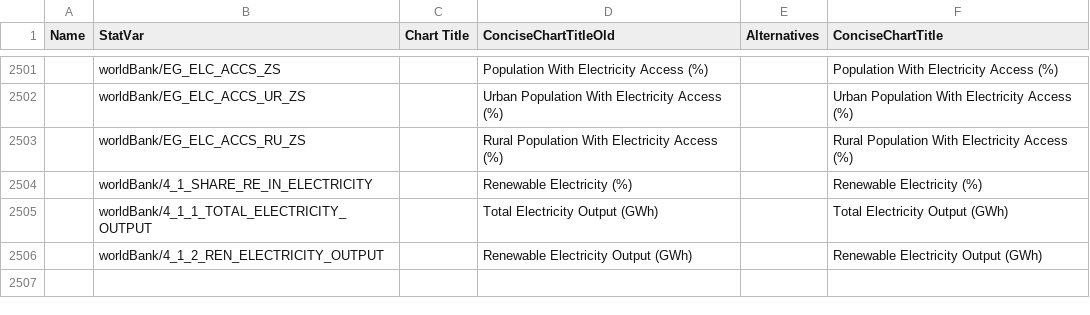
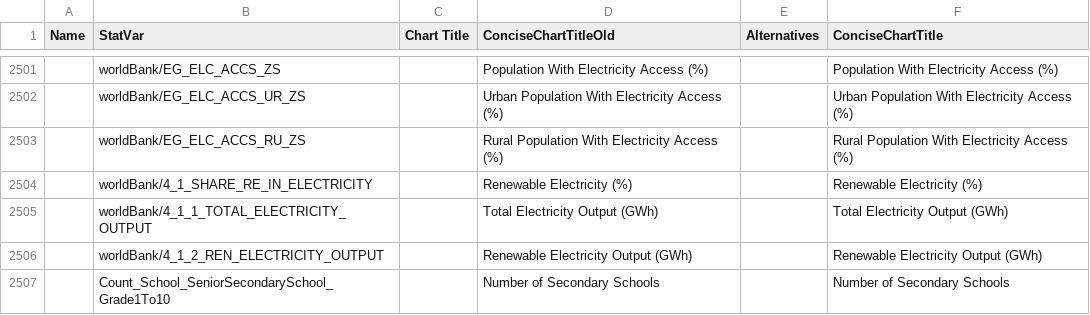
Before and after one commit to saurabh-csufi/website, a CSV file: tools/nl/titles/demo_svs_1.3k_names.csv, drawn as a sheet; only a part is shown, gaps mark what is left out; the diff names each change by its address in the sheet, - before the commit and + after, or states it on an @@ line.

```diff
--- a/tools/nl/titles/demo_svs_1.3k_names.csv
+++ b/tools/nl/titles/demo_svs_1.3k_names.csv
+row 2507:  | Count_School_SeniorSecondarySchool_Grade1To10 |  | Number of Secondary Schools |  | Number of Secondary Schools
```
Also changed, not shown: tools/nl/embeddings/data/curated_input/sheets_svs.csv, 3 other files.
